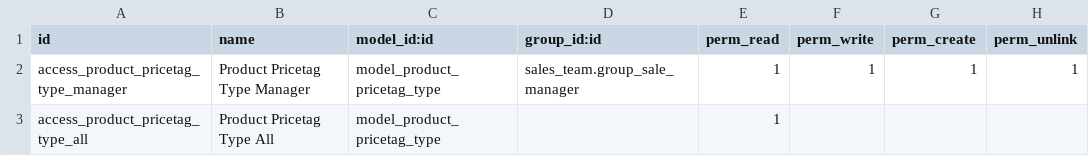
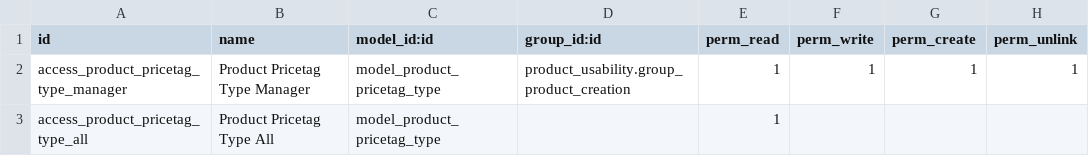
Before and after one commit to grap/grap-odoo-business, a CSV file: product_print_category_food_report/security/ir.model.access.csv, drawn as a sheet.

Commit message:
[FIX] allow user to create pricetag type, if they can create product

```diff
--- a/product_print_category_food_report/security/ir.model.access.csv
+++ b/product_print_category_food_report/security/ir.model.access.csv
@@ -1,3 +1,3 @@
 id,name,model_id:id,group_id:id,perm_read,perm_write,perm_create,perm_unlink
-access_product_pricetag_type_manager,Product Pricetag Type Manager,model_product_pricetag_type,sales_team.group_sale_manager,1,1,1,1
+access_product_pricetag_type_manager,Product Pricetag Type Manager,model_product_pricetag_type,product_usability.group_product_creation,1,1,1,1
 access_product_pricetag_type_all,Product Pricetag Type All,model_product_pricetag_type,,1,,,
```
Also changed, not shown: 2 other files.
